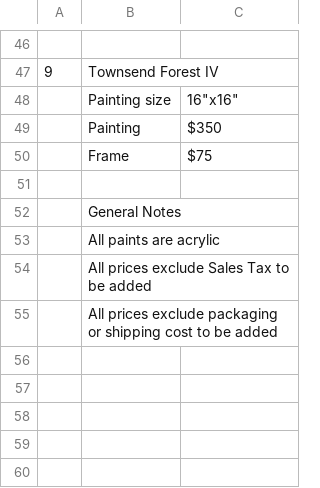
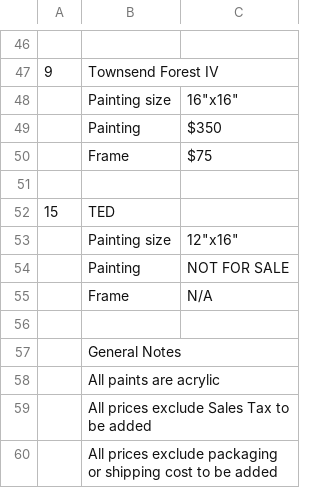
Before and after one commit to Monkachunkaa/douggeorgeart, a CSV file: Paintings.csv, drawn as a sheet; only a part is shown, gaps mark what is left out.

Commit message:
TED painting added

```diff
--- a/Paintings.csv
+++ b/Paintings.csv
@@ -51,2 +51,7 @@
 ,,
+15,TED,
+,Painting size,"12""x16"""
+,Painting,NOT FOR SALE
+,Frame,N/A
+,,
 ,General Notes,
```
Also changed, not shown: 3 other files.
